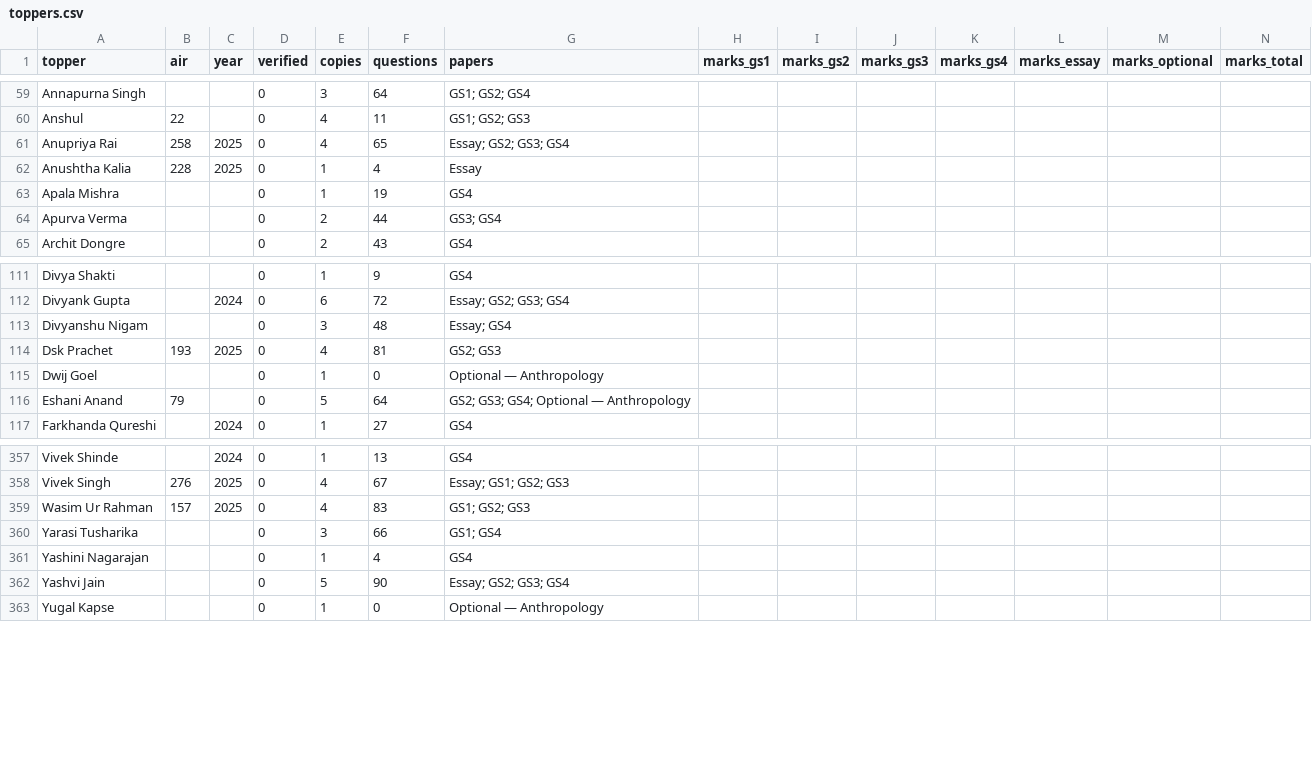
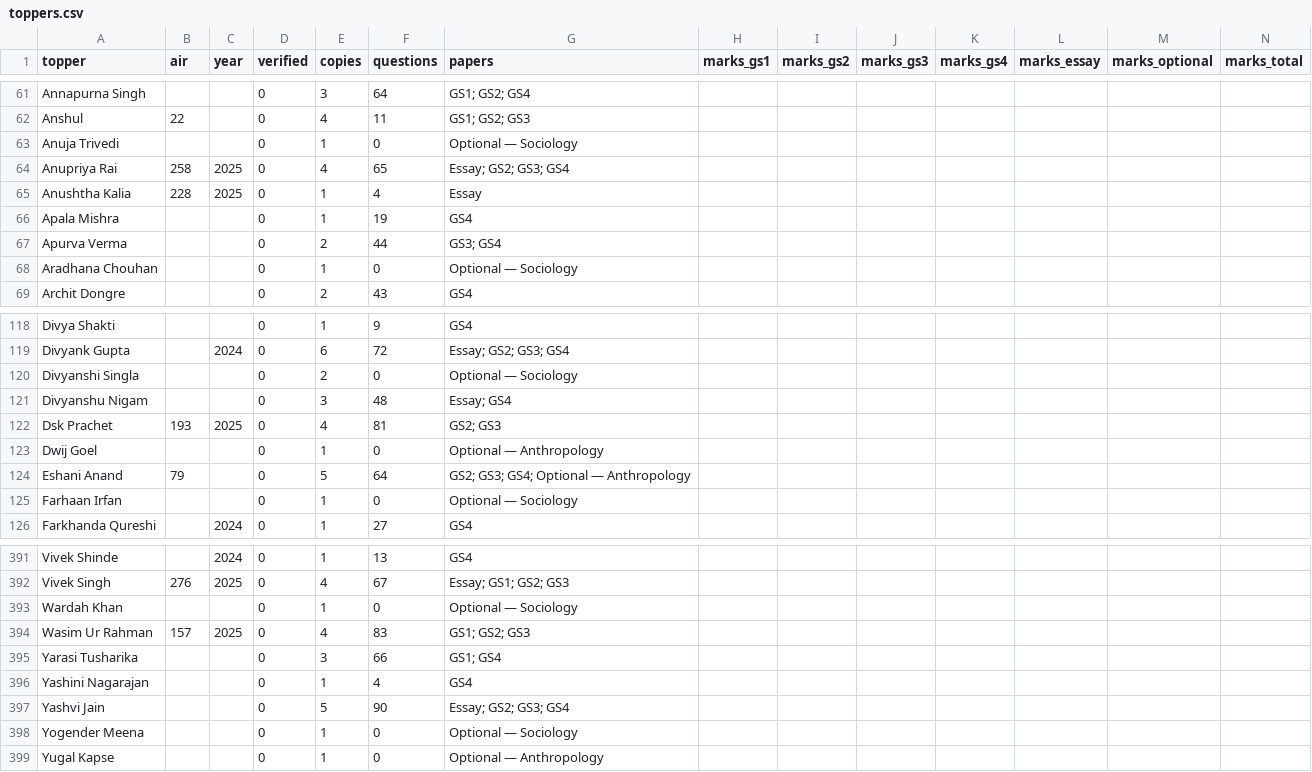
Before and after one commit to hashin/topperscopy, a CSV file: dataset/toppers.csv, drawn as a sheet; only a part is shown, gaps mark what is left out; rows hold the shown columns only; the diff covers the shown part only; the diff names each change by its address in the sheet, - before the commit and + after, or states it on an @@ line.

```diff
--- a/dataset/toppers.csv
+++ b/dataset/toppers.csv
+row 63: Anuja Trivedi |  |  | 0 | 1 | 0 | Optional — Sociology
+row 68: Aradhana Chouhan |  |  | 0 | 1 | 0 | Optional — Sociology
+row 120: Divyanshi Singla |  |  | 0 | 2 | 0 | Optional — Sociology
+row 125: Farhaan Irfan |  |  | 0 | 1 | 0 | Optional — Sociology
+row 393: Wardah Khan |  |  | 0 | 1 | 0 | Optional — Sociology
+row 398: Yogender Meena |  |  | 0 | 1 | 0 | Optional — Sociology
```
Also changed, not shown: 30 added rows and 16 edited cells elsewhere in this file, 15 other files.
